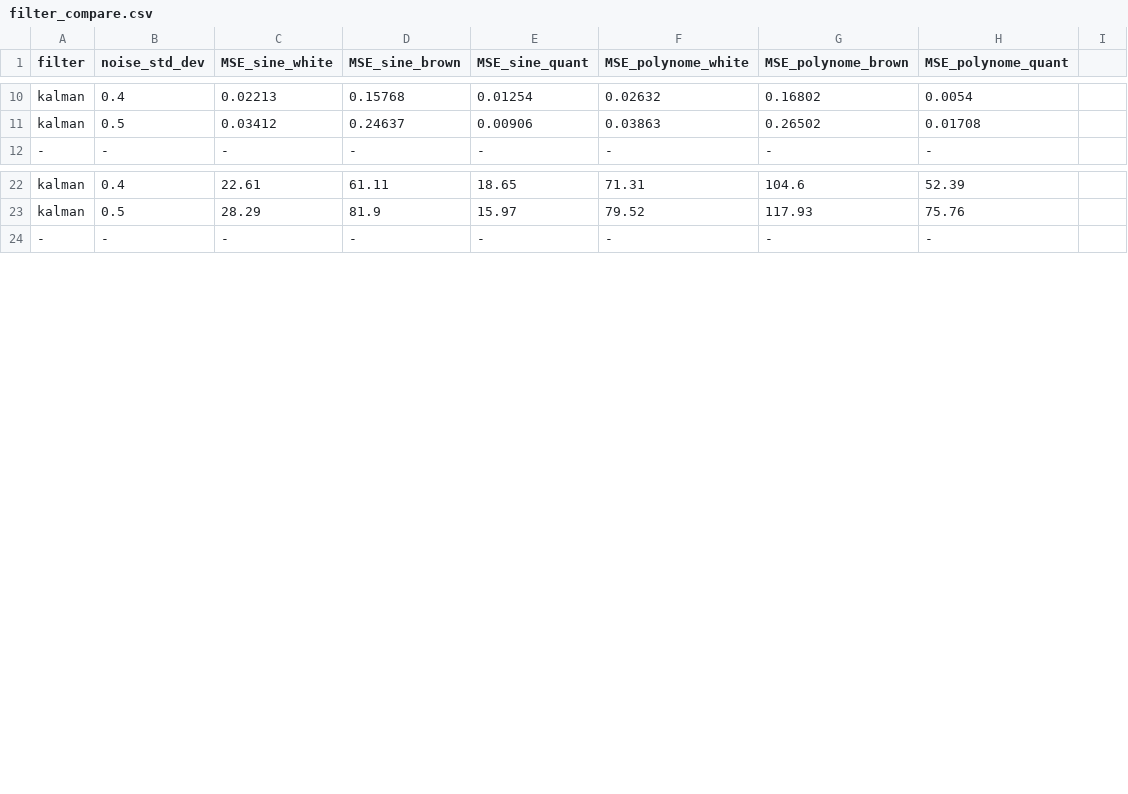
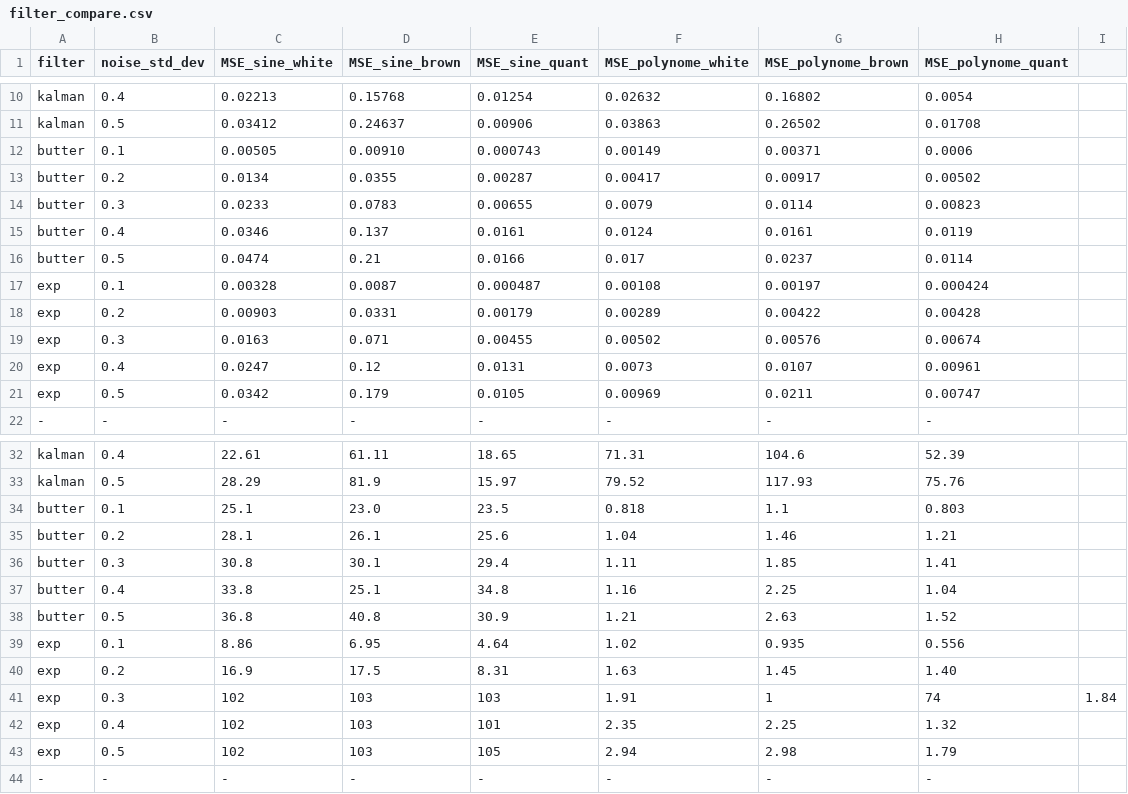
Before and after one commit to TGSP1997/OS-RST, a CSV file: filter_compare.csv, drawn as a sheet; only a part is shown, gaps mark what is left out; the diff names each change by its address in the sheet, - before the commit and + after, or states it on an @@ line.

Commit message:
Added values from exp sm and butter

```diff
--- a/filter_compare.csv
+++ b/filter_compare.csv
+row 12: butter | 0.1 | 0.00505 | 0.00910 | 0.000743 | 0.00149 | 0.00371 | 0.0006
+row 13: butter | 0.2 | 0.0134 | 0.0355 | 0.00287 | 0.00417 | 0.00917 | 0.00502
+row 14: butter | 0.3 | 0.0233 | 0.0783 | 0.00655 | 0.0079 | 0.0114 | 0.00823
+row 15: butter | 0.4 | 0.0346 | 0.137 | 0.0161 | 0.0124 | 0.0161 | 0.0119
+row 16: butter | 0.5 | 0.0474 | 0.21 | 0.0166 | 0.017 | 0.0237 | 0.0114
+row 17: exp | 0.1 | 0.00328 | 0.0087 | 0.000487 | 0.00108 | 0.00197 | 0.000424
+row 18: exp | 0.2 | 0.00903 | 0.0331 | 0.00179 | 0.00289 | 0.00422 | 0.00428
+row 19: exp | 0.3 | 0.0163 | 0.071 | 0.00455 | 0.00502 | 0.00576 | 0.00674
+row 20: exp | 0.4 | 0.0247 | 0.12 | 0.0131 | 0.0073 | 0.0107 | 0.00961
+row 21: exp | 0.5 | 0.0342 | 0.179 | 0.0105 | 0.00969 | 0.0211 | 0.00747
+row 34: butter | 0.1 | 25.1 | 23.0 | 23.5 | 0.818 | 1.1 | 0.803
+row 35: butter | 0.2 | 28.1 | 26.1 | 25.6 | 1.04 | 1.46 | 1.21
+row 36: butter | 0.3 | 30.8 | 30.1 | 29.4 | 1.11 | 1.85 | 1.41
+row 37: butter | 0.4 | 33.8 | 25.1 | 34.8 | 1.16 | 2.25 | 1.04
+row 38: butter | 0.5 | 36.8 | 40.8 | 30.9 | 1.21 | 2.63 | 1.52
+row 39: exp | 0.1 | 8.86 | 6.95 | 4.64 | 1.02 | 0.935 | 0.556
+row 40: exp | 0.2 | 16.9 | 17.5 | 8.31 | 1.63 | 1.45 | 1.40
+row 41: exp | 0.3 | 102 | 103 | 103 | 1.91 | 1 | 74 | 1.84
+row 42: exp | 0.4 | 102 | 103 | 101 | 2.35 | 2.25 | 1.32
+row 43: exp | 0.5 | 102 | 103 | 105 | 2.94 | 2.98 | 1.79
```
